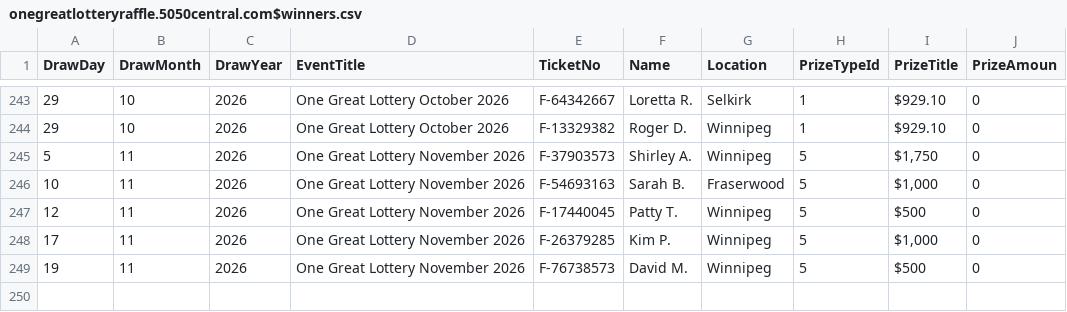
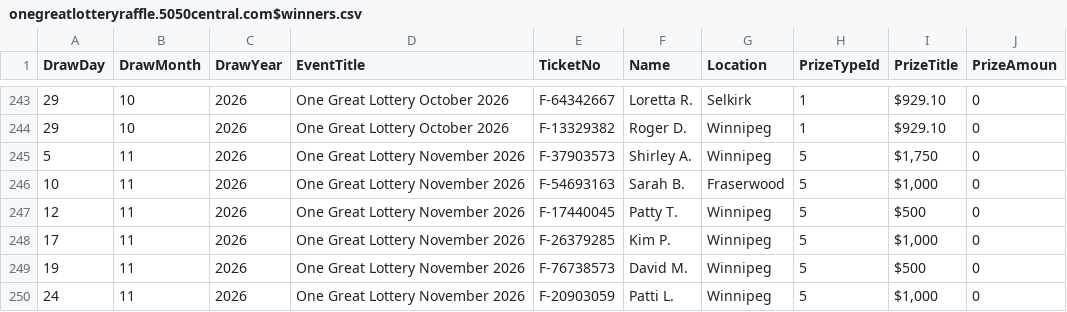
Before and after one commit to AscendFS/winners-list, a CSV file: onegreatlotteryraffle.5050central.com$winners.csv, drawn as a sheet; only a part is shown, gaps mark what is left out.

Commit message:
Update onegreatlotteryraffle.5050central.com$winners.csv

```diff
--- a/onegreatlotteryraffle.5050central.com$winners.csv
+++ b/onegreatlotteryraffle.5050central.com$winners.csv
@@ -249 +249,2 @@ DrawDay,DrawMonth,DrawYear,EventTitle,TicketNo,Name,Location,PrizeTypeId,PrizeTi
 19,11,2026,One Great Lottery November 2026,F-76738573,David M.,Winnipeg,5,"$500",0
+24,11,2026,One Great Lottery November 2026,F-20903059,Patti L.,Winnipeg,5,"$1,000",0
```
